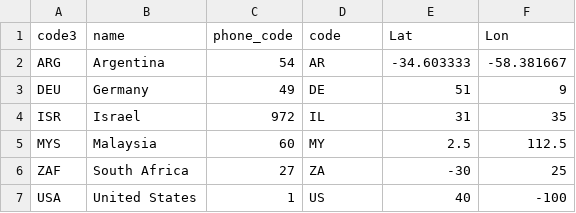
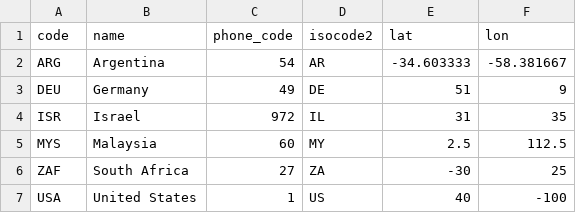
Before and after one commit to datasketch/lfltmagic, a CSV file: inst/aux/world-geo.csv, drawn as a sheet.

```diff
--- a/inst/aux/world-geo.csv
+++ b/inst/aux/world-geo.csv
@@ -1,2 +1,2 @@
-code3,name,phone_code,code,Lat,Lon
+code,name,phone_code,isocode2,lat,lon
 ARG,Argentina,54,AR,-34.603333,-58.381667
```
Also changed, not shown: 8 other files.
